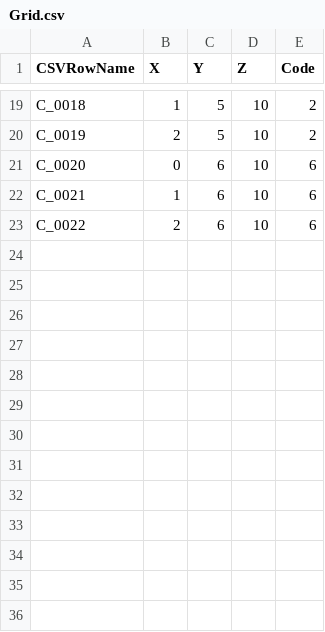
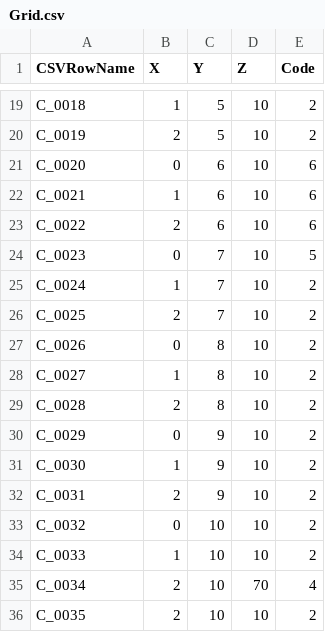
Before and after one commit to Rihito178/WayHome, a CSV file: Data/Grid.csv, drawn as a sheet; only a part is shown, gaps mark what is left out.

```diff
--- a/Data/Grid.csv
+++ b/Data/Grid.csv
@@ -23 +23,14 @@ C_0021,1,6,10,6
 C_0022,2,6,10,6
+C_0023,0,7,10,5
+C_0024,1,7,10,2
+C_0025,2,7,10,2
+C_0026,0,8,10,2
+C_0027,1,8,10,2
+C_0028,2,8,10,2
+C_0029,0,9,10,2
+C_0030,1,9,10,2
+C_0031,2,9,10,2
+C_0032,0,10,10,2
+C_0033,1,10,10,2
+C_0034,2,10,70,4
+C_0035,2,10,10,2
```
Also changed, not shown: 22 other files.
